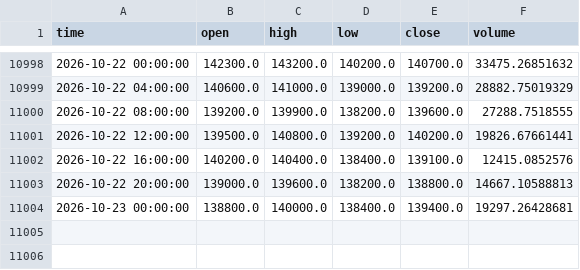
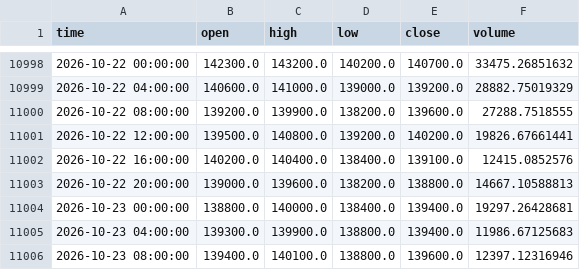
Before and after one commit to koreacoinlee/coin-research-bot, a CSV file: data/KRW-SOL_4h.csv, drawn as a sheet; only a part is shown, gaps mark what is left out.

```diff
--- a/data/KRW-SOL_4h.csv
+++ b/data/KRW-SOL_4h.csv
@@ -11004 +11004,3 @@ time,open,high,low,close,volume
 2026-10-23 00:00:00,138800.0,140000.0,138400.0,139400.0,19297.26428681
+2026-10-23 04:00:00,139300.0,139900.0,138800.0,139400.0,11986.67125683
+2026-10-23 08:00:00,139400.0,140100.0,138800.0,139600.0,12397.12316946
```
Also changed, not shown: data/KRW-XRP_4h.csv, 6 other files.
